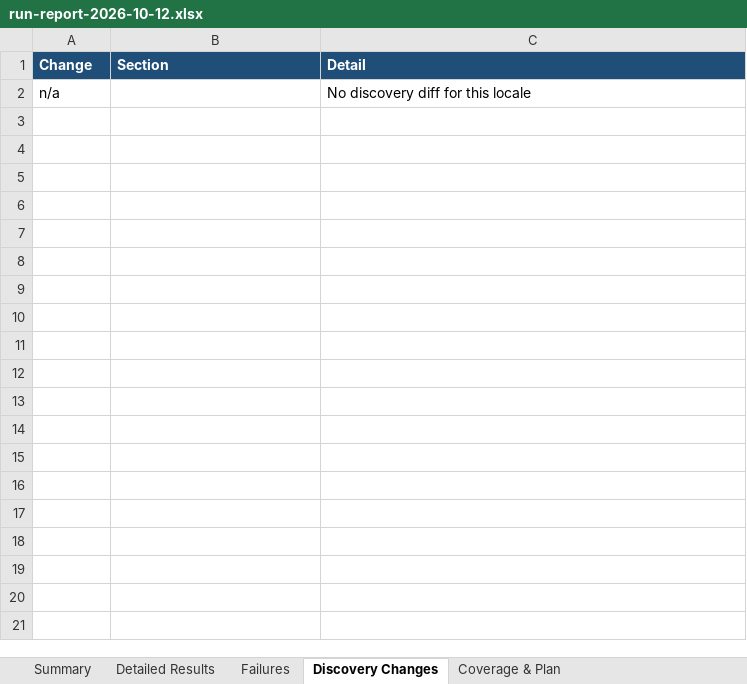
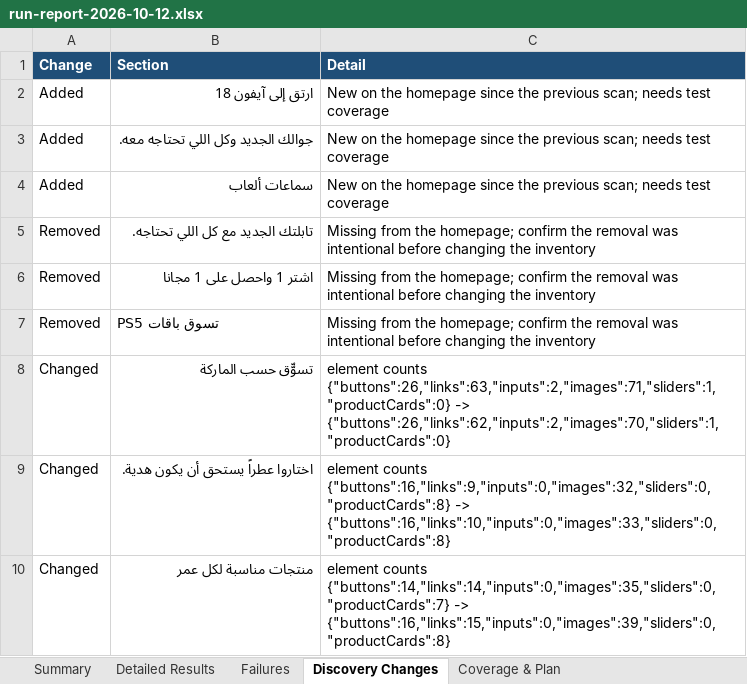
Before and after one commit to Priyanka04-tester/Homepage-kanaa, an Excel workbook: state/ar/run-report-2026-10-12.xlsx, sheet Discovery Changes, drawn as a sheet; values as stored, in another font and other column widths than the file's, no borders; removed rows and columns are numbered as before the commit, all else as after; the diff names each change by its address in the sheet, - before the commit and + after, or states it on an @@ line.

```diff
--- a/state/ar/run-report-2026-10-12.xlsx (sheet Discovery Changes)
+++ b/state/ar/run-report-2026-10-12.xlsx (sheet Discovery Changes)
-row 2: n/a |  | No discovery diff for this locale
+row 2: Added | ارتق إلى آيفون 18 | New on the homepage since the previous scan; needs test coverage
+row 3: Added | جوالك الجديد وكل اللي تحتاجه معه. | New on the homepage since the previous scan; needs test coverage
+row 4: Added | سماعات ألعاب | New on the homepage since the previous scan; needs test coverage
+row 5: Removed | تابلتك الجديد مع كل اللي تحتاجه. | Missing from the homepage; confirm the removal was intentional before changing the inventory
+row 6: Removed | اشتر 1 واحصل على 1 مجانا | Missing from the homepage; confirm the removal was intentional before changing the inventory
+row 7: Removed | PS5 تسوق باقات | Missing from the homepage; confirm the removal was intentional before changing the inventory
+row 8: Changed | تسوّّق حسب الماركة | element counts {"buttons":26,"links":63,"inputs":2,"images":71,"sliders":1,"productCards":0} -> {"buttons":26,"links":62,"inputs":2,"images":70,"sliders":1,"productCards":0}
+row 9: Changed | اختاروا عطراً يستحق أن يكون هدية. | element counts {"buttons":16,"links":9,"inputs":0,"images":32,"sliders":0,"productCards":8} -> {"buttons":16,"links":10,"inputs":0,"images":33,"sliders":0,"productCards":8}
+row 10: Changed | منتجات مناسبة لكل عمر | element counts {"buttons":14,"links":14,"inputs":0,"images":35,"sliders":0,"productCards":7} -> {"buttons":16,"links":15,"inputs":0,"images":39,"sliders":0,"productCards":8}
```
Also changed, not shown: sheet Detailed Results, sheet Failures, sheet Summary, 7 other files.
